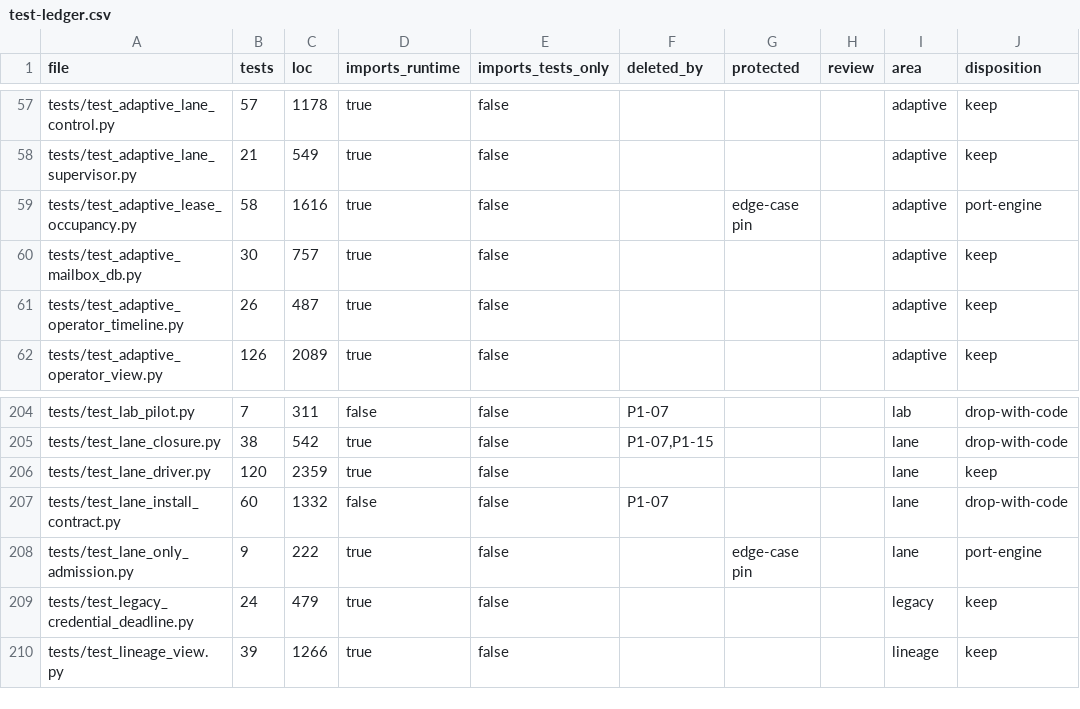
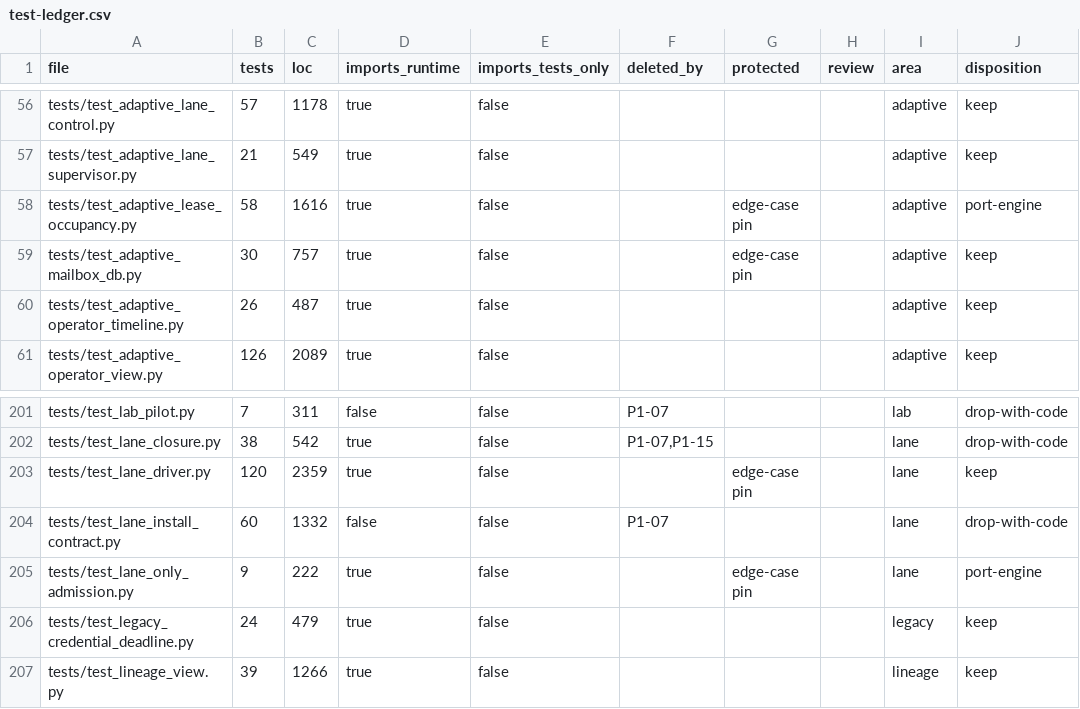
Before and after one commit to forcewake/forge, a CSV file: docs/roadmap/2026-09-29-simplification/test-ledger.csv, drawn as a sheet; only a part is shown, gaps mark what is left out; addresses are those after the commit; the diff covers the shown part only; the diff names each change by its address in the sheet, - before the commit and + after, or states it on an @@ line.

```diff
--- a/docs/roadmap/2026-09-29-simplification/test-ledger.csv
+++ b/docs/roadmap/2026-09-29-simplification/test-ledger.csv
-G59 (protected): (empty)
+G59 (protected): edge-case pin
-G203 (protected): (empty)
+G203 (protected): edge-case pin
```
Also changed, not shown: 1 added row, 3 removed rows and 8 edited cells elsewhere in this file, 16 other files.
